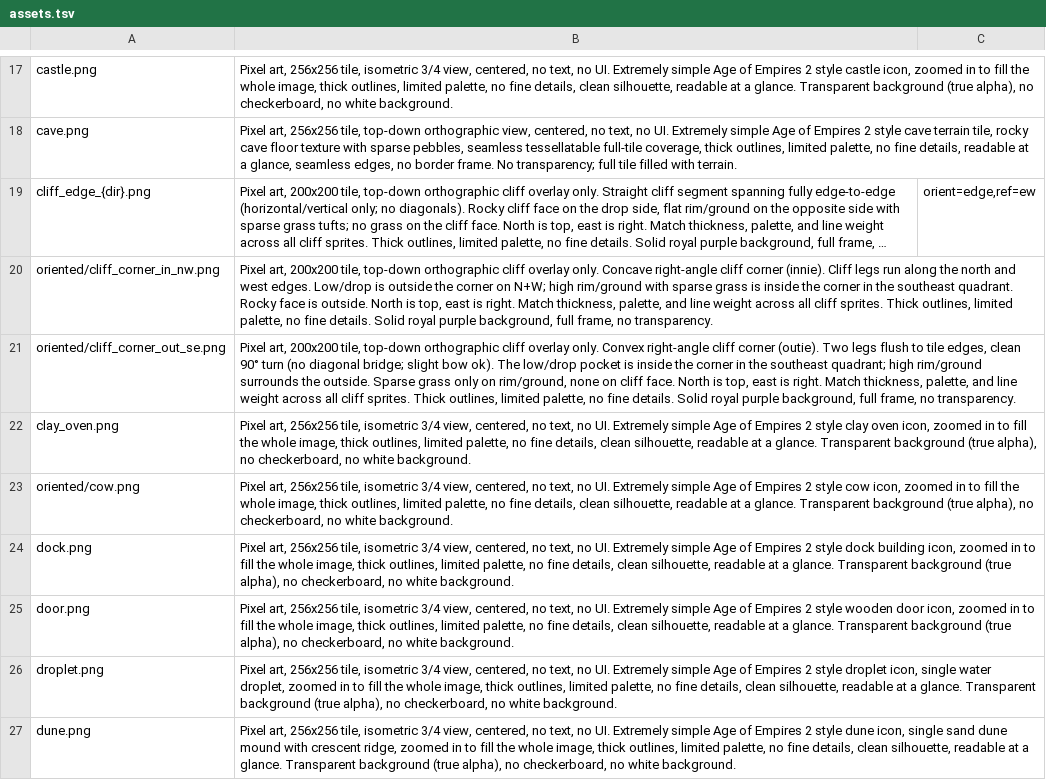
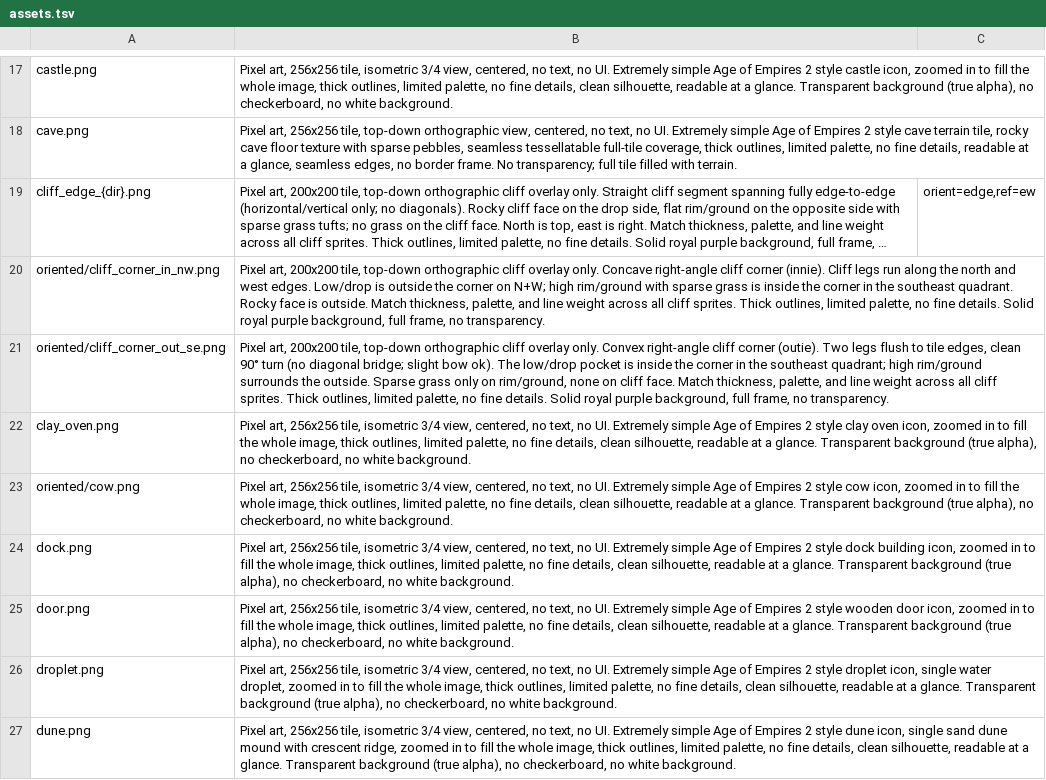
Before and after one commit to Metta-AI/tribal-village, a TSV file: data/prompts/assets.tsv, drawn as a sheet; only a part is shown, gaps mark what is left out; long unchanged cells end in …; the diff names each change by its address in the sheet, - before the commit and + after, or states it on an @@ line.

Commit message:
Simplify cliff corner prompts

```diff
--- a/data/prompts/assets.tsv
+++ b/data/prompts/assets.tsv
-B20: …is outside. North is top, east is right. Match thickness,…
+B20: …is outside. Match thickness,…
-B21: …cliff face. North is top, east is right. Match thickness,…
+B21: …cliff face. Match thickness,…
```
